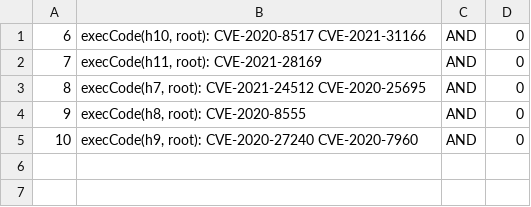
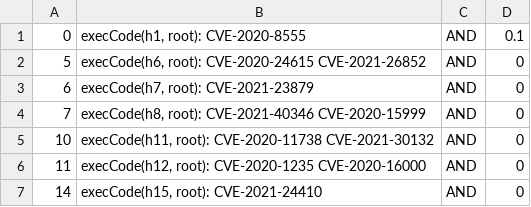
Before and after one commit to ayangain/TAG-IDS, a CSV file: VERTICES_T2.CSV, drawn as a sheet.

```diff
--- a/VERTICES_T2.CSV
+++ b/VERTICES_T2.CSV
@@ -1,5 +1,7 @@
-6,"execCode(h10, root): CVE-2020-8517 CVE-2021-31166",AND,0
-7,"execCode(h11, root): CVE-2021-28169",AND,0
-8,"execCode(h7, root): CVE-2021-24512 CVE-2020-25695",AND,0
-9,"execCode(h8, root): CVE-2020-8555",AND,0
-10,"execCode(h9, root): CVE-2020-27240 CVE-2020-7960",AND,0
+0,"execCode(h1, root): CVE-2020-8555",AND,0.1
+5,"execCode(h6, root): CVE-2020-24615 CVE-2021-26852",AND,0
+6,"execCode(h7, root): CVE-2021-23879",AND,0
+7,"execCode(h8, root): CVE-2021-40346 CVE-2020-15999",AND,0
+10,"execCode(h11, root): CVE-2020-11738 CVE-2021-30132",AND,0
+11,"execCode(h12, root): CVE-2020-1235 CVE-2020-16000",AND,0
+14,"execCode(h15, root): CVE-2021-24410",AND,0
```
Also changed, not shown: VERTICES_T1.CSV, VERTICES_T4.CSV, 24 other files.
